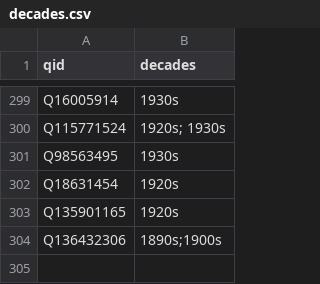
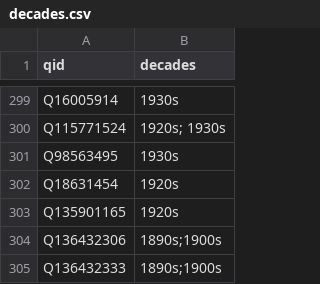
Before and after one commit to yalelibrary/constellations-data, a CSV file: wikidata-lists/decades.csv, drawn as a sheet; only a part is shown, gaps mark what is left out.

Commit message:
Update decades.csv

```diff
--- a/wikidata-lists/decades.csv
+++ b/wikidata-lists/decades.csv
@@ -304 +304,2 @@ Q135901165,1920s
 Q136432306,1890s;1900s
+Q136432333,1890s;1900s
```
